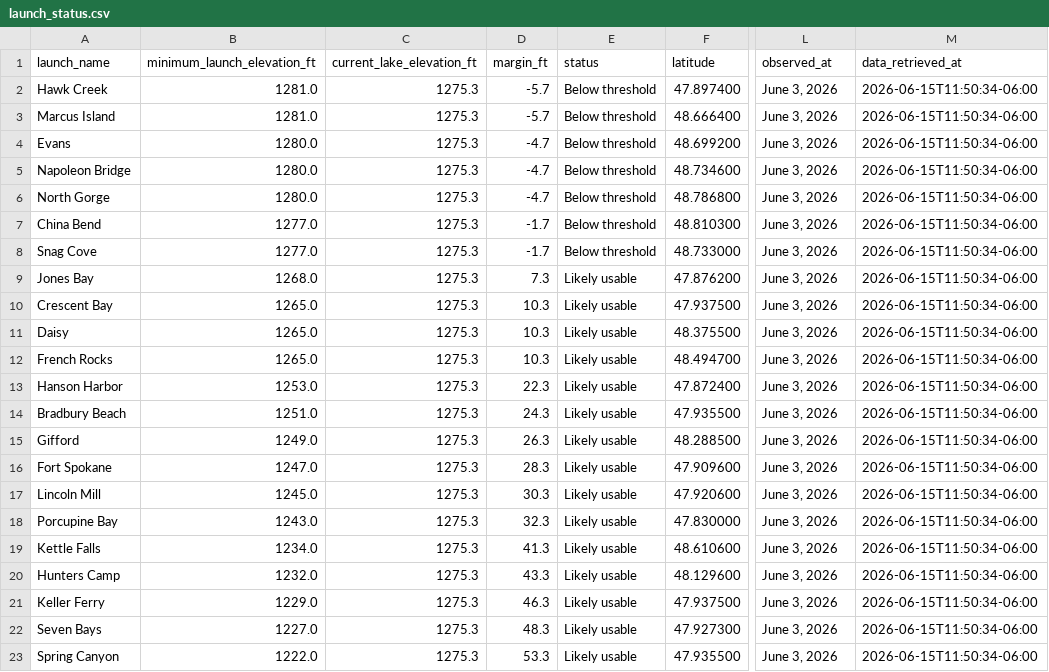
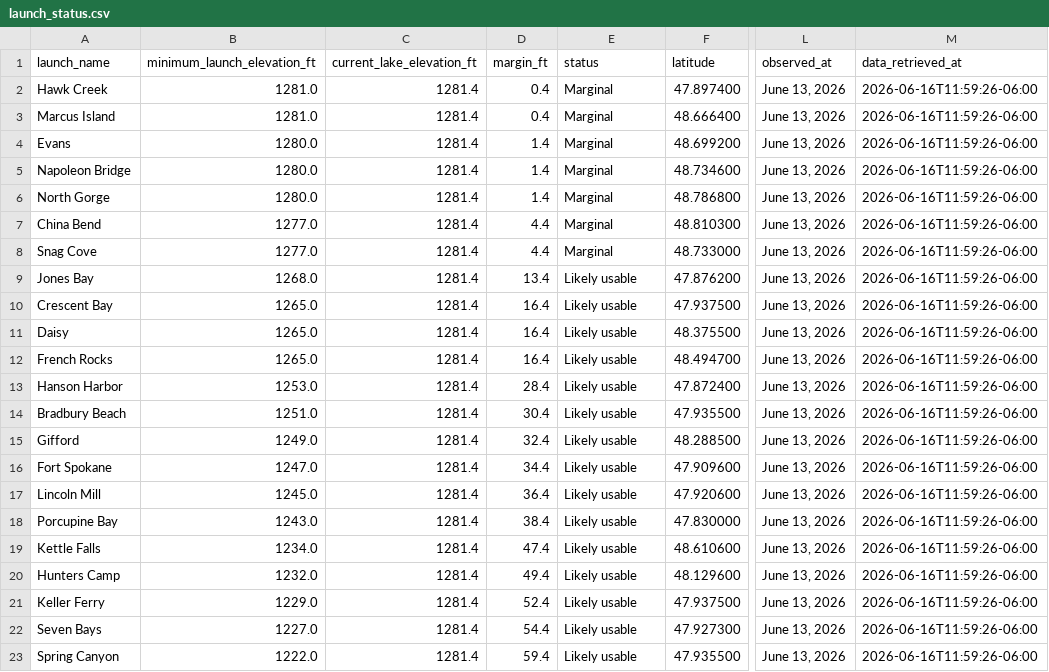
Before and after one commit to JustAppTools/regional-recreation-launchability-dashboard, a CSV file: data/processed/launch_status.csv, drawn as a sheet; only a part is shown, gaps mark what is left out; the diff names each change by its address in the sheet, - before the commit and + after, or states it on an @@ line.

```diff
--- a/data/processed/launch_status.csv
+++ b/data/processed/launch_status.csv
-C2:C23 (current_lake_elevation_ft): 1275.3
+C2:C23 (current_lake_elevation_ft): 1281.4
-D2:D3 (margin_ft): -5.7
+D2:D3 (margin_ft): 0.4
-E2:E8 (status): Below threshold
+E2:E8 (status): Marginal
-L2:L23 (observed_at): June 3, 2026
+L2:L23 (observed_at): June 13, 2026
-M2:M23 (data_retrieved_at): 2026-06-15T11:50:34-06:00
+M2:M23 (data_retrieved_at): 2026-06-16T11:59:26-06:00
-D4:D6 (margin_ft): -4.7
+D4:D6 (margin_ft): 1.4
-D7:D8 (margin_ft): -1.7
+D7:D8 (margin_ft): 4.4
-D9 (margin_ft): 7.3
+D9 (margin_ft): 13.4
-D10:D12 (margin_ft): 10.3
+D10:D12 (margin_ft): 16.4
-D13 (margin_ft): 22.3
+D13 (margin_ft): 28.4
-D14 (margin_ft): 24.3
+D14 (margin_ft): 30.4
-D15 (margin_ft): 26.3
+D15 (margin_ft): 32.4
-D16 (margin_ft): 28.3
+D16 (margin_ft): 34.4
-D17 (margin_ft): 30.3
+D17 (margin_ft): 36.4
-D18 (margin_ft): 32.3
+D18 (margin_ft): 38.4
-D19 (margin_ft): 41.3
+D19 (margin_ft): 47.4
-D20 (margin_ft): 43.3
+D20 (margin_ft): 49.4
-D21 (margin_ft): 46.3
+D21 (margin_ft): 52.4
-D22 (margin_ft): 48.3
+D22 (margin_ft): 54.4
-D23 (margin_ft): 53.3
+D23 (margin_ft): 59.4
```
Also changed, not shown: data/raw/lake_elevation.csv, 5 other files.
